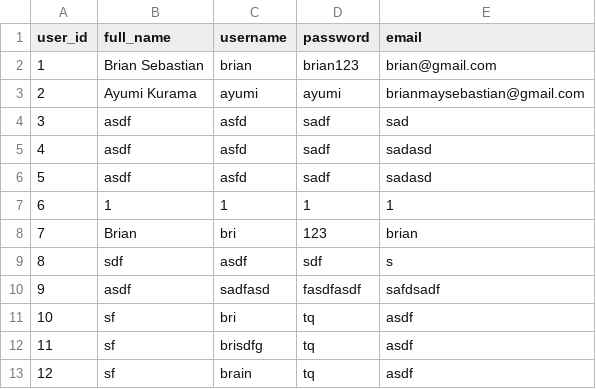
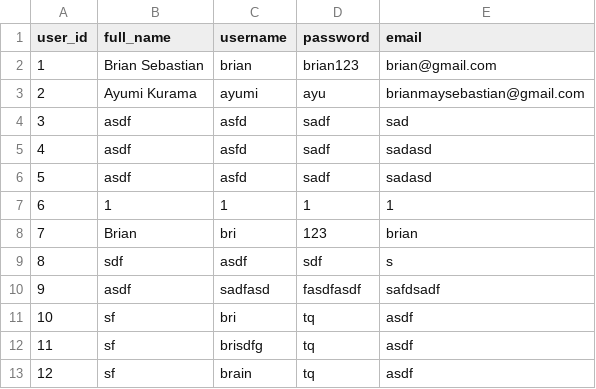
Before and after one commit to Kurt-jhaive/DSA-PROJECT-, a CSV file: data/new_credentials.csv, drawn as a sheet.

```diff
--- a/data/new_credentials.csv
+++ b/data/new_credentials.csv
@@ -2,3 +2,3 @@ user_id,full_name,username,password,email
 1,Brian Sebastian,brian,brian123,brian@gmail.com
-2,Ayumi Kurama,ayumi,ayumi,brianmaysebastian@gmail.com
+2,Ayumi Kurama,ayumi,ayu,brianmaysebastian@gmail.com
 3,asdf,asfd,sadf,sad
```
Also changed, not shown: data/profile_data.csv, 32 other files.
